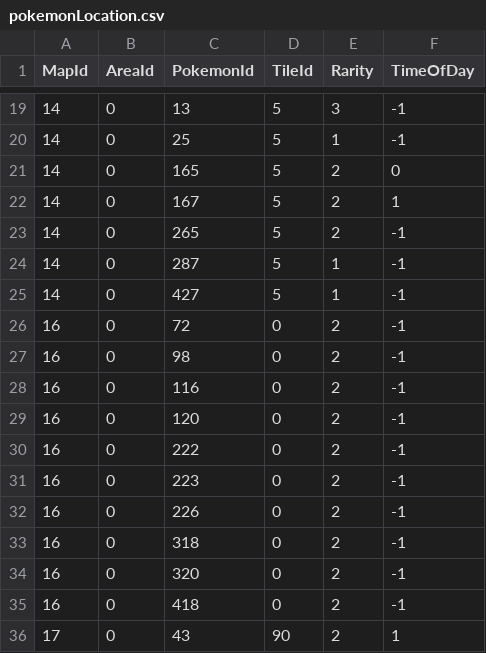
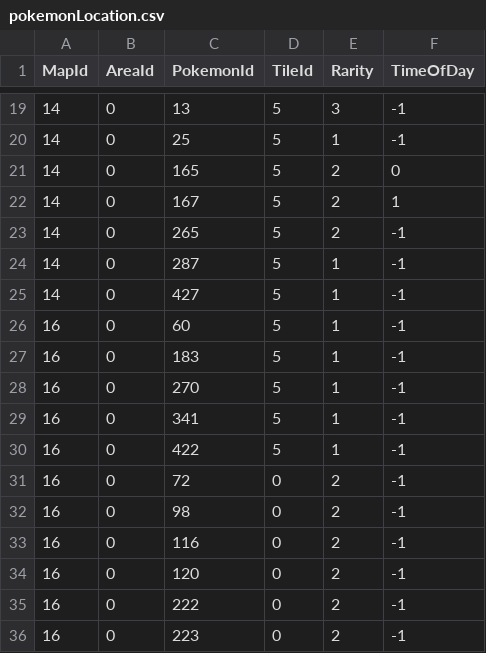
Before and after one commit to Jake-L/PokemonOceanBlue, a CSV file: src/rawdata/pokemonLocation.csv, drawn as a sheet; only a part is shown, gaps mark what is left out; the shorter side is filled out with more unchanged rows.

Commit message:
Added wild pokemon grass north of cinnabar and fixed animated overlay tiles

```diff
--- a/src/rawdata/pokemonLocation.csv
+++ b/src/rawdata/pokemonLocation.csv
@@ -25,2 +25,7 @@ MapId,AreaId,PokemonId,TileId,Rarity,TimeOfDay
 14,0,427,5,1,-1
+16,0,60,5,1,-1
+16,0,183,5,1,-1
+16,0,270,5,1,-1
+16,0,341,5,1,-1
+16,0,422,5,1,-1
 16,0,72,0,2,-1
```
Also changed, not shown: src/maps/map16.csv, 4 other files.
